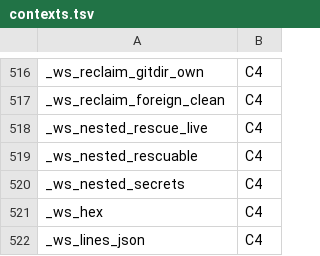
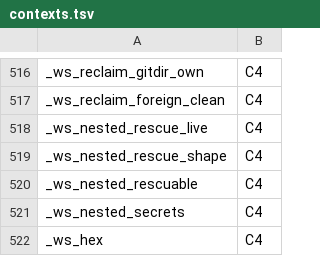
Before and after one commit to Synapsium-Labs/ccrc-pwa, a TSV file: ccd/contexts.tsv, drawn as a sheet; only a part is shown, gaps mark what is left out; the shorter side is filled out with more unchanged rows; the diff names each change by its address in the sheet, - before the commit and + after, or states it on an @@ line.

```diff
--- a/ccd/contexts.tsv
+++ b/ccd/contexts.tsv
+row 519: _ws_nested_rescue_shape | C4
```
